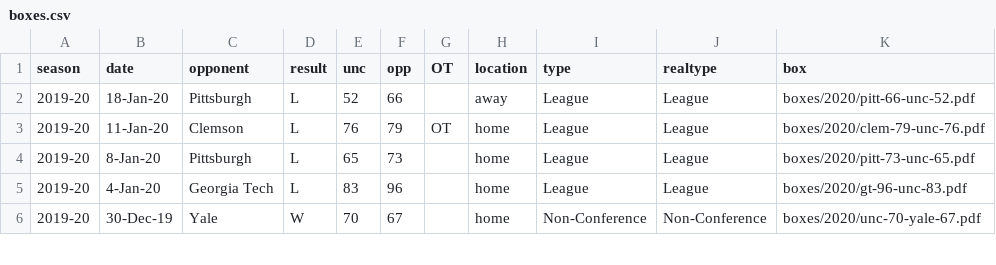
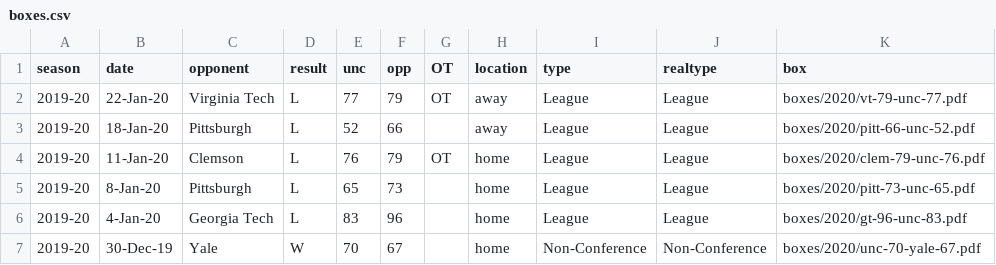
Before and after one commit to gallochris/dadgum-shiny, a CSV file: data/boxes.csv, drawn as a sheet; only a part is shown; the diff names each change by its address in the sheet, - before the commit and + after, or states it on an @@ line.

```diff
--- a/data/boxes.csv
+++ b/data/boxes.csv
+row 2: 2019-20 | 22-Jan-20 | Virginia Tech | L | 77 | 79 | OT | away | League | League | boxes/2020/vt-79-unc-77.pdf
```
Also changed, not shown: data/defshots.csv, data/factors.csv, 4 other files.
